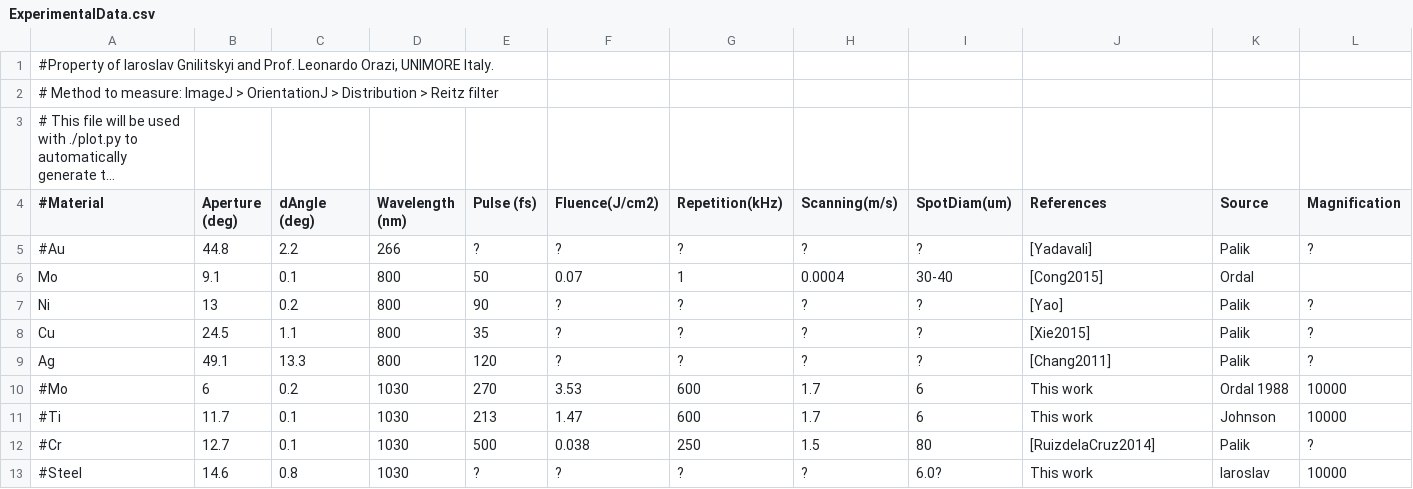
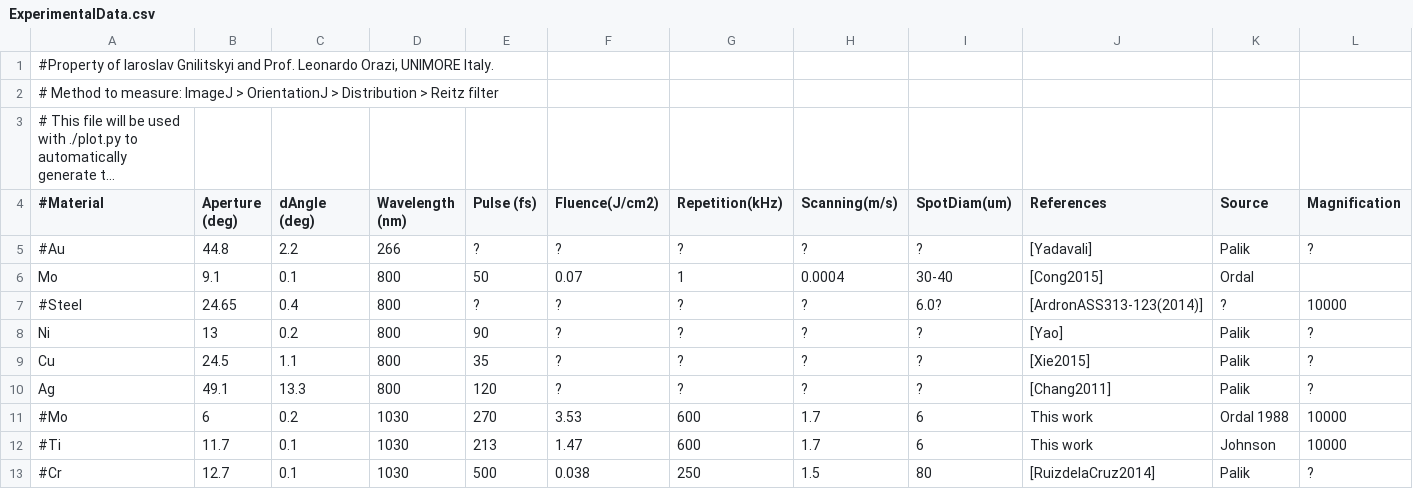
Before and after one commit to tjyderrien/spp-extended-theory, a CSV file: SimpleSPP/Results/Air/Iaroslav/1030nm/ExperimentalData.csv, drawn as a sheet; only a part is shown; the shorter side is filled out with more unchanged rows; long unchanged cells end in …; rows hold the shown columns only; the diff names each change by its address in the sheet, - before the commit and + after, or states it on an @@ line.

Commit message:
Added one line in experimental file. To compare with Lspp.

```diff
--- a/SimpleSPP/Results/Air/Iaroslav/1030nm/ExperimentalData.csv
+++ b/SimpleSPP/Results/Air/Iaroslav/1030nm/ExperimentalData.csv
+row 7: #Steel | 24.65 | 0.4 | 800 | ? | ? | ? | ? | 6.0? | [ArdronASS313-123(2014)] | ? | 10000
```
